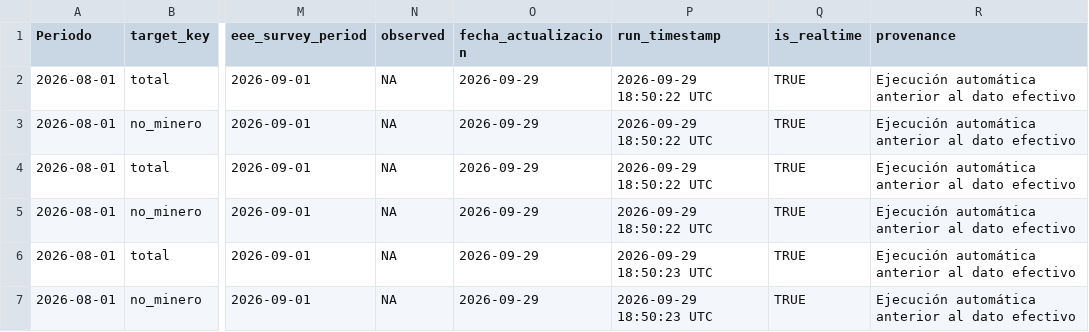
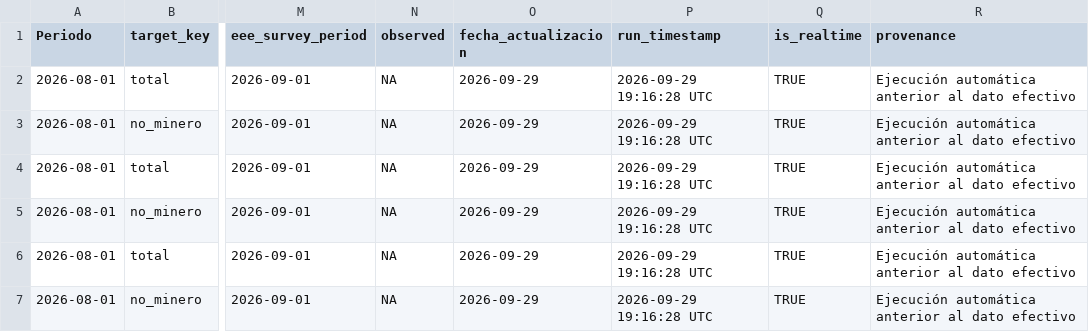
Before and after one commit to mulloav3007/Economics, a CSV file: data/processed/imacec_nowcast_summary.csv, drawn as a sheet; only a part is shown, gaps mark what is left out; the diff names each change by its address in the sheet, - before the commit and + after, or states it on an @@ line.

```diff
--- a/data/processed/imacec_nowcast_summary.csv
+++ b/data/processed/imacec_nowcast_summary.csv
-P2:P5 (run_timestamp): 2026-09-29 18:50:22 UTC
+P2:P5 (run_timestamp): 2026-09-29 19:16:28 UTC
-P6:P7 (run_timestamp): 2026-09-29 18:50:23 UTC
+P6:P7 (run_timestamp): 2026-09-29 19:16:28 UTC
```
Also changed, not shown: data/processed/imacec_model_status.csv, data/processed/imacec_nowcast_history.csv, 29 other files.
